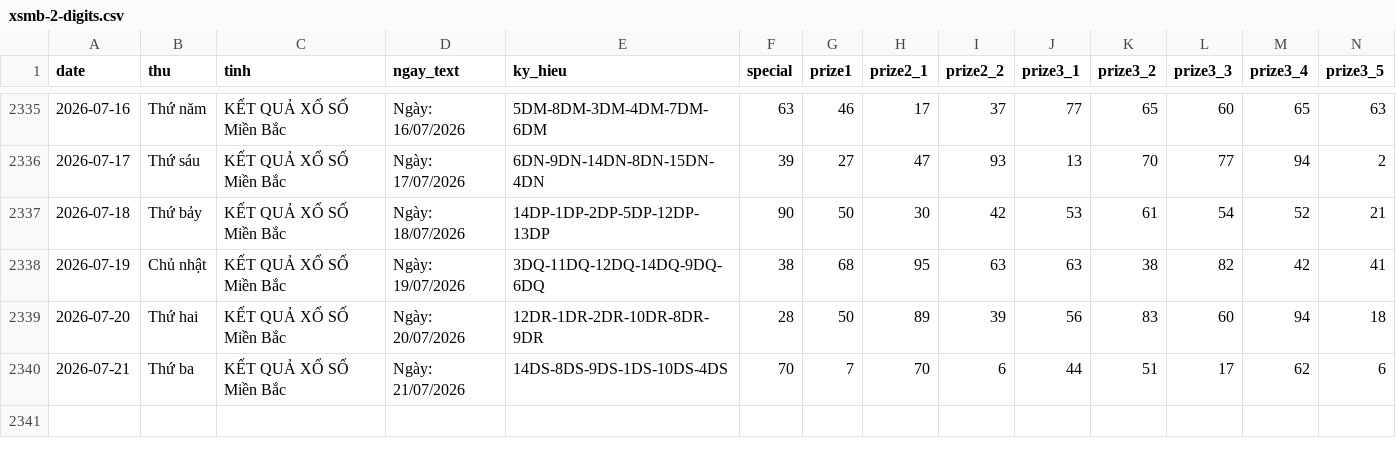
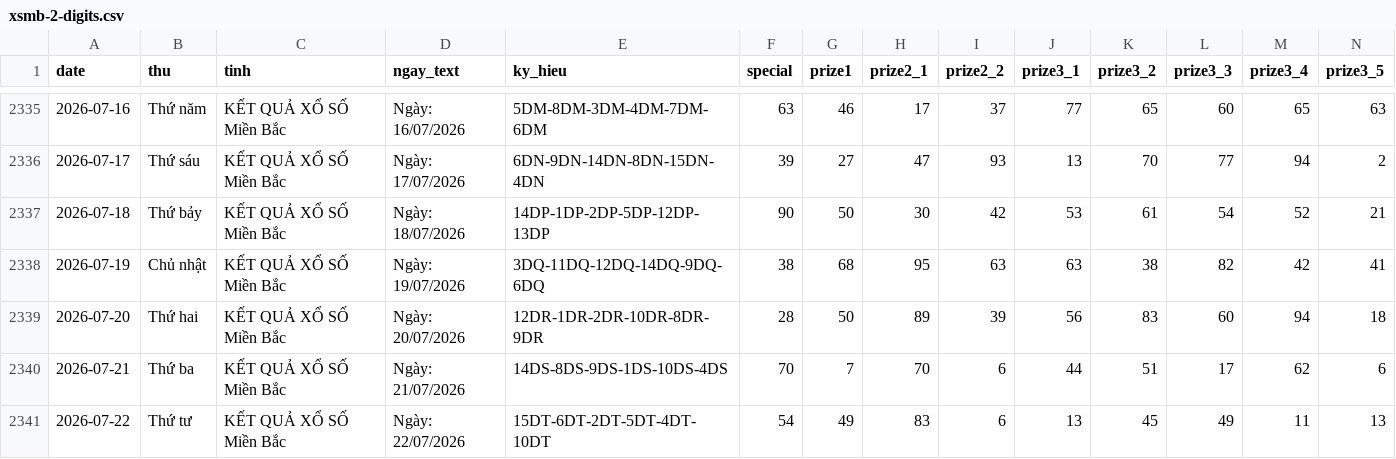
Before and after one commit to tuanseo5t-alt/xsmb-analysis, a CSV file: data/xsmb-2-digits.csv, drawn as a sheet; only a part is shown, gaps mark what is left out; rows hold the shown columns only; the diff names each change by its address in the sheet, - before the commit and + after, or states it on an @@ line.

```diff
--- a/data/xsmb-2-digits.csv
+++ b/data/xsmb-2-digits.csv
+row 2341: 2026-07-22 | Thứ tư | KẾT QUẢ XỔ SỐ Miền Bắc | Ngày: 22/07/2026 | 15DT-6DT-2DT-5DT-4DT-10DT | 54 | 49 | 83 | 6 | 13 | 45 | 49 | 11 | 13
```
Also changed, not shown: data/xsmb-sparse.csv, data/xsmb.csv, 14 other files.
